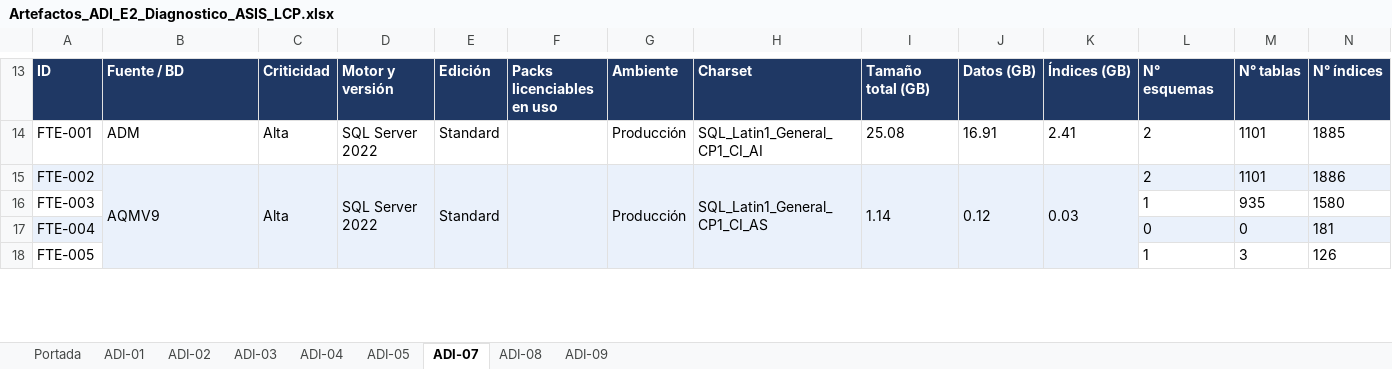
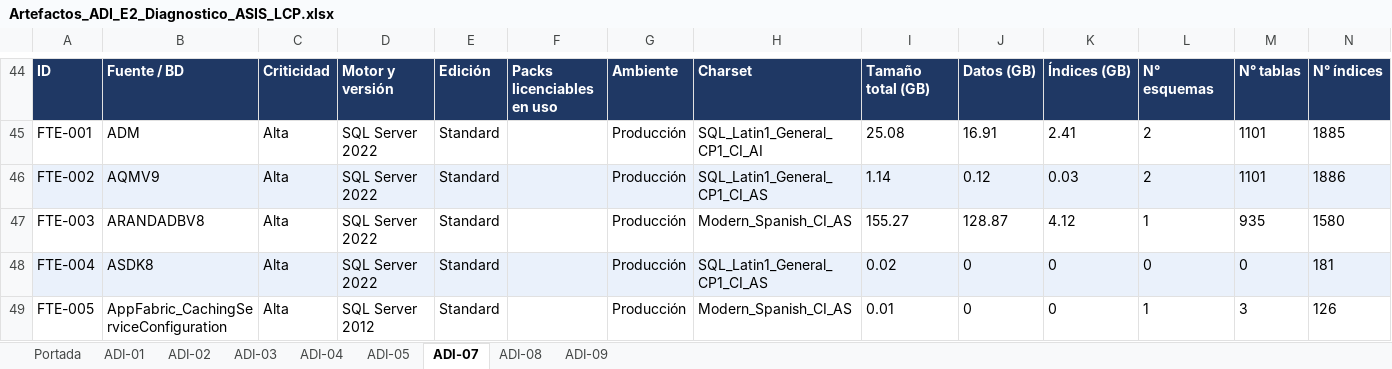
Before and after one commit to bienheladas/bdi_onp, an Excel workbook: client/public/artefactos/Artefactos_ADI_E2_Diagnostico_ASIS_LCP.xlsx, sheet ADI-07, drawn as a sheet; only a part is shown, gaps mark what is left out; values as stored, in another font and other column widths than the file's, no borders; removed rows and columns are numbered as before the commit, all else as after; the diff covers the shown part only; the diff names each change by its address in the sheet, - before the commit and + after, or states it on an @@ line.

```diff
--- a/client/public/artefactos/Artefactos_ADI_E2_Diagnostico_ASIS_LCP.xlsx (sheet ADI-07)
+++ b/client/public/artefactos/Artefactos_ADI_E2_Diagnostico_ASIS_LCP.xlsx (sheet ADI-07)
-B15:B18 merged
-C15:C18 merged
-D15:D18 merged
-E15:E18 merged
-F15:F18 merged
-G15:G18 merged
-H15:H18 merged
-I15:I18 merged
-J15:J18 merged
-K15:K18 merged
-B47: (empty)
+B47: ARANDADBV8
-C47:C49: (empty)
+C47:C49: Alta
-D47:D48: (empty)
+D47:D48: SQL Server 2022
-E47:E49: (empty)
+E47:E49: Standard
-G47:G49: (empty)
+G47:G49: Producción
-H47: (empty)
+H47: Modern_Spanish_CI_AS
-I47: (empty)
+I47: 155.27
-J47: (empty)
+J47: 128.87
-K47: (empty)
+K47: 4.12
-B48: (empty)
+B48: ASDK8
-H48: (empty)
+H48: SQL_Latin1_General_CP1_CI_AS
-I48: (empty)
+I48: 0.02
-J48:J49: (empty)
+J48:J49: 0
-K48:K49: (empty)
+K48:K49: 0
-B49: (empty)
+B49: AppFabric_CachingServiceConfiguration
-D49: (empty)
+D49: SQL Server 2012
-H49: (empty)
+H49: Modern_Spanish_CI_AS
-I49: (empty)
+I49: 0.01
```
Also changed, not shown: 33 added rows, 2 removed rows, 1095 edited cells, cell formats and merged cells elsewhere in this sheet, sheet ADI-01, sheet ADI-03, sheet ADI-05, sheet ADI-09, sheet ADI-04, sheet ADI-08.
